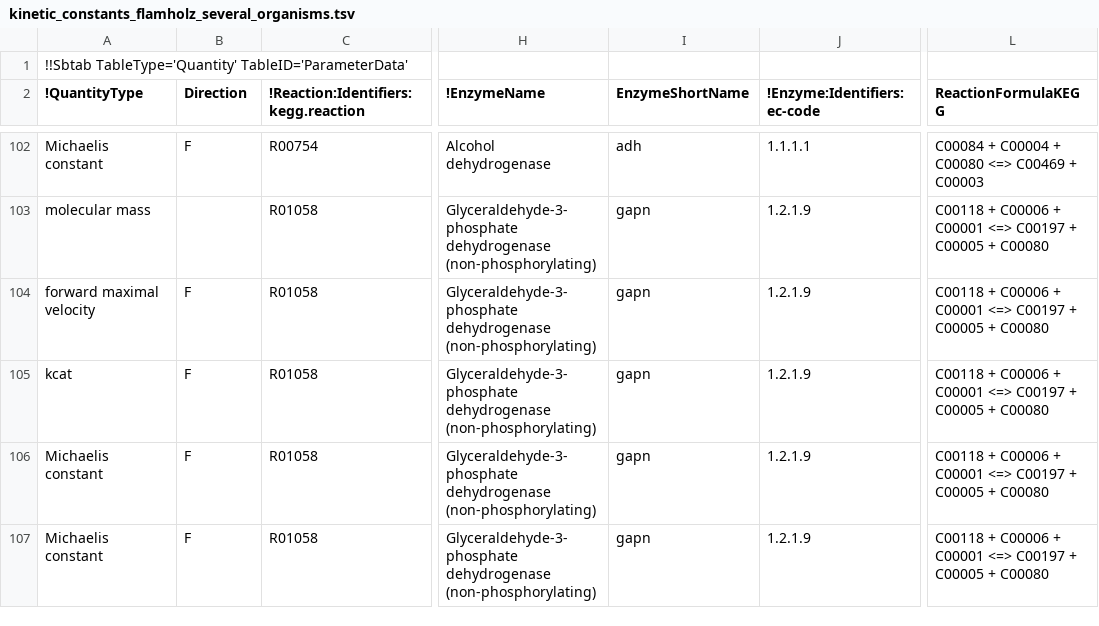
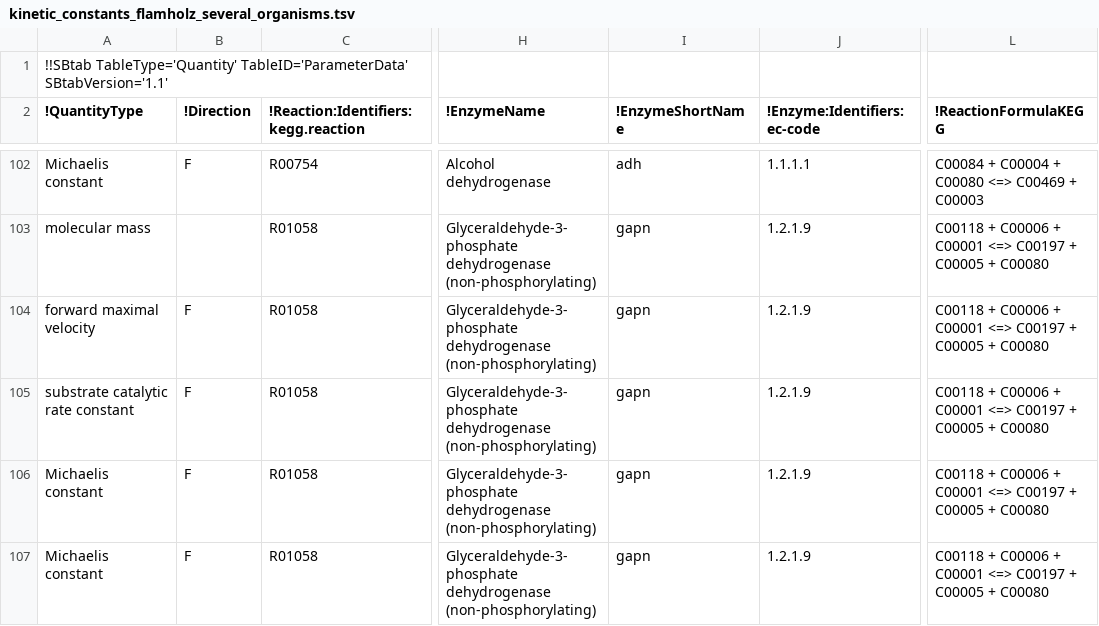
Before and after one commit to liebermeister/enzyme-cost-minimization, a TSV file: resources/data/data-kinetic/kinetic_constants_flamholz_several_organisms.tsv, drawn as a sheet; only a part is shown, gaps mark what is left out; the diff names each change by its address in the sheet, - before the commit and + after, or states it on an @@ line.

```diff
--- a/resources/data/data-kinetic/kinetic_constants_flamholz_several_organisms.tsv
+++ b/resources/data/data-kinetic/kinetic_constants_flamholz_several_organisms.tsv
-A1 (!QuantityType): !!Sbtab TableType='Quantity' TableID='ParameterData'
+A1 (!QuantityType): !!SBtab TableType='Quantity' TableID='ParameterData' SBtabVersion='1.1'
-B2: Direction
+B2: !Direction
-I2: EnzymeShortName
+I2: !EnzymeShortName
-L2: ReactionFormulaKEGG
+L2: !ReactionFormulaKEGG
-A105 (!QuantityType): kcat
+A105 (!QuantityType): substrate catalytic rate constant
```
Also changed, not shown: resources/data/data-kinetic/kinetic_constants_brenda_eco.tsv.
